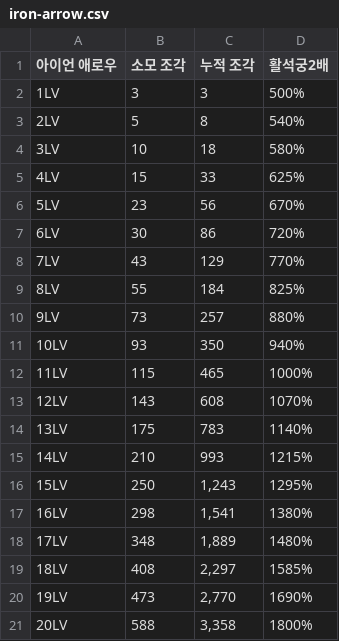
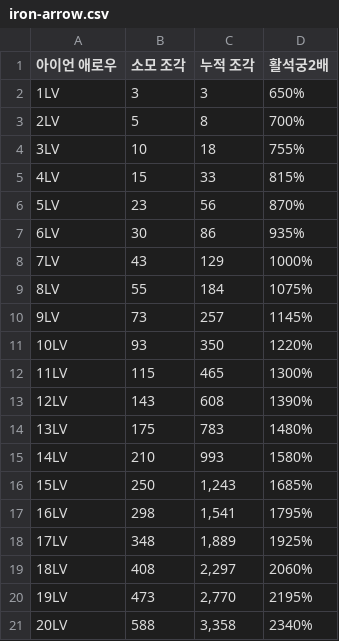
Before and after one commit to hyuNi33/iryu-youtube-alert, a CSV file: datas/isekai-perf/iron-arrow.csv, drawn as a sheet.

```diff
--- a/datas/isekai-perf/iron-arrow.csv
+++ b/datas/isekai-perf/iron-arrow.csv
@@ -1,21 +1,21 @@
 아이언 애로우,소모 조각,누적 조각,활석궁2배
-1LV,3,3,500%
-2LV,5,8,540%
-3LV,10,18,580%
-4LV,15,33,625%
-5LV,23,56,670%
-6LV,30,86,720%
-7LV,43,129,770%
-8LV,55,184,825%
-9LV,73,257,880%
-10LV,93,350,940%
-11LV,115,465,1000%
-12LV,143,608,1070%
-13LV,175,783,1140%
-14LV,210,993,1215%
-15LV,250,"1,243",1295%
-16LV,298,"1,541",1380%
-17LV,348,"1,889",1480%
-18LV,408,"2,297",1585%
-19LV,473,"2,770",1690%
-20LV,588,"3,358",1800%
+1LV,3,3,650%
+2LV,5,8,700%
+3LV,10,18,755%
+4LV,15,33,815%
+5LV,23,56,870%
+6LV,30,86,935%
+7LV,43,129,1000%
+8LV,55,184,1075%
+9LV,73,257,1145%
+10LV,93,350,1220%
+11LV,115,465,1300%
+12LV,143,608,1390%
+13LV,175,783,1480%
+14LV,210,993,1580%
+15LV,250,"1,243",1685%
+16LV,298,"1,541",1795%
+17LV,348,"1,889",1925%
+18LV,408,"2,297",2060%
+19LV,473,"2,770",2195%
+20LV,588,"3,358",2340%
```
Also changed, not shown: datas/isekai-perf/boomerang-step.csv, datas/isekai-perf/genesis.csv, 1 other file.
